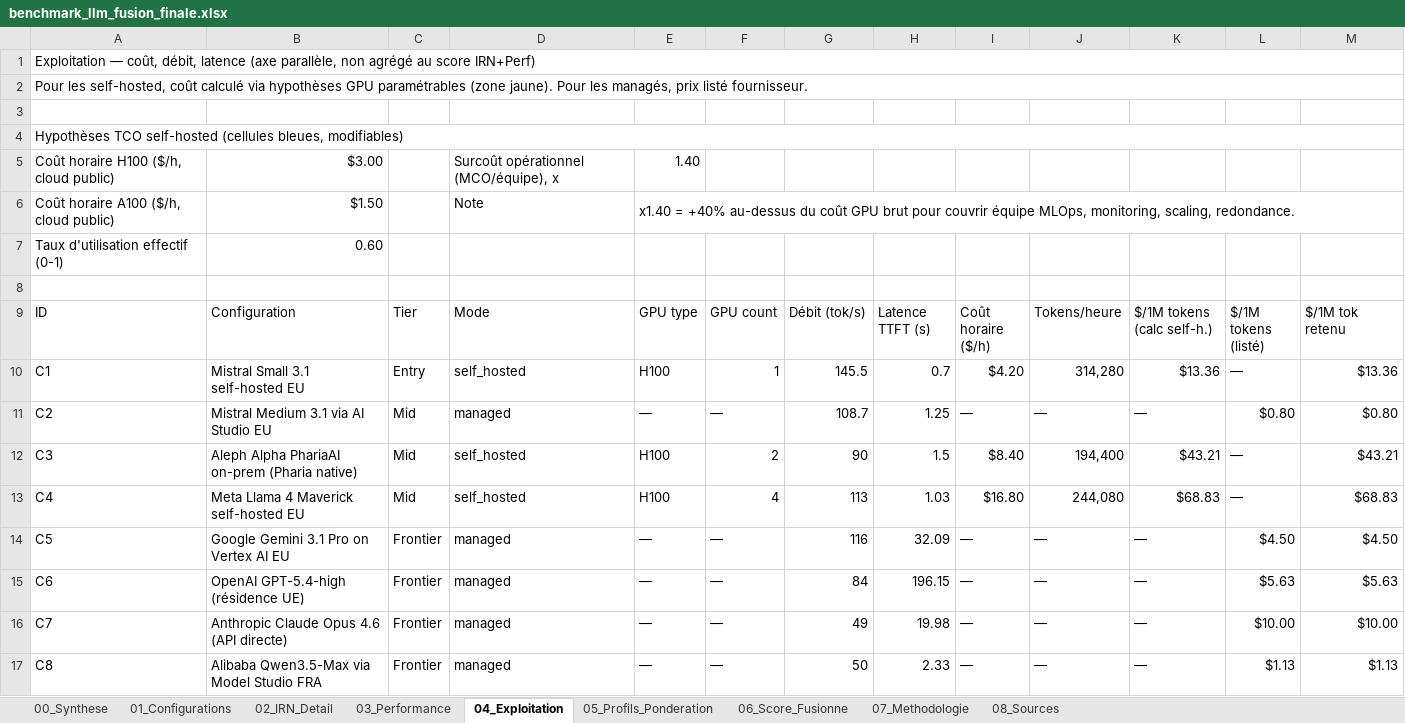
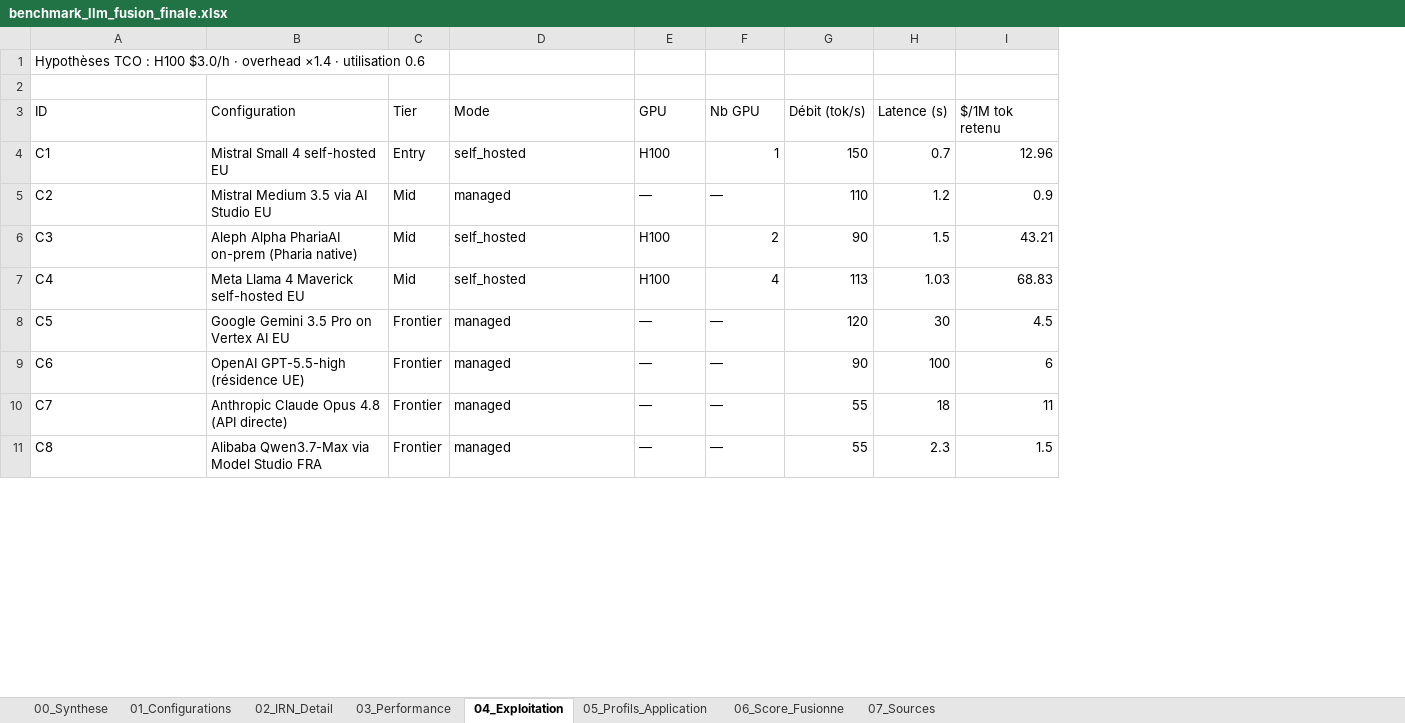
Before and after one commit to Rigaut77/benchmark-ia-souveraine-data, an Excel workbook: data/benchmark_llm_fusion_finale.xlsx, sheet 04_Exploitation, drawn as a sheet; only a part is shown; values as stored, in another font and other column widths than the file's, no cell formats; conditional formats not drawn; removed rows and columns are numbered as before the commit, all else as after; the diff covers the shown part only; the diff names each change by its address in the sheet, - before the commit and + after, or states it on an @@ line.

Commit message:
maj: rafraichissement benchmark juin 2026 (ajout Claude Fable 5, leaders perf, suspension export-control)

```diff
--- a/data/benchmark_llm_fusion_finale.xlsx (sheet 04_Exploitation)
+++ b/data/benchmark_llm_fusion_finale.xlsx (sheet 04_Exploitation)
-sheet tab: 05_Profils_Ponderation
+sheet tab: 05_Profils_Application
-sheet tab: 07_Methodologie
+sheet tab: 07_Sources
-sheet tab: 08_Sources
-column I (Coût horaire ($/h)), rows 10-17: $4.20 | — | $8.40 | $16.80 | — | — | — | —
-column J (Tokens/heure), rows 10-17: 314,280 | — | 194,400 | 244,080 | — | — | — | —
-column K ($/1M tokens (calc self-h.)), rows 10-17: $13.36 | — | $43.21 | $68.83 | — | — | — | —
-column L ($/1M tokens (listé)), rows 10-17: — | $0.80 | — | — | $4.50 | $5.63 | $10.00 | $1.13
-column M ($/1M tok retenu), rows 10-17: $13.36 | $0.80 | $43.21 | $68.83 | $4.50 | $5.63 | $10.00 | $1.13
+column I ($/1M tok retenu), rows 4-11: 12.96 | 0.9 | 43.21 | 68.83 | 4.5 | 6 | 11 | 1.5
-A1 (ID): Exploitation — coût, débit, latence (axe parallèle, non agrégé au score IRN+Perf)
+A1 (ID): Hypothèses TCO : H100 $3.0/h · overhead ×1.4 · utilisation 0.6
-A1:M1 merged
-row 2: Pour les self-hosted, coût calculé via hypothèses GPU paramétrables (zone jaune). Pour les managés, prix listé fournisseur.
-row 4: Hypothèses TCO self-hosted (cellules bleues, modifiables)
-row 5: Coût horaire H100 ($/h, cloud public) | $3.00 |  | Surcoût opérationnel (MCO/équipe), x | 1.40
-row 6: Coût horaire A100 ($/h, cloud public) | $1.50 |  | Note | x1.40 = +40% au-dessus du coût GPU brut pour couvrir équipe MLOps, monitoring, scaling, redondance.
-row 7: Taux d'utilisation effectif (0-1) | 0.60
-row 8: (empty)
-E3: GPU type
+E3: GPU
-F3: GPU count
+F3: Nb GPU
-H3: Latence TTFT (s)
+H3: Latence (s)
-B4 (Configuration): Mistral Small 3.1 self-hosted EU
+B4 (Configuration): Mistral Small 4 self-hosted EU
-G4 (Débit (tok/s)): 145.5
+G4 (Débit (tok/s)): 150
-B5 (Configuration): Mistral Medium 3.1 via AI Studio EU
+B5 (Configuration): Mistral Medium 3.5 via AI Studio EU
-G5 (Débit (tok/s)): 108.7
+G5 (Débit (tok/s)): 110
-H5 (Latence (s)): 1.25
+H5 (Latence (s)): 1.2
-B8 (Configuration): Google Gemini 3.1 Pro on Vertex AI EU
+B8 (Configuration): Google Gemini 3.5 Pro on Vertex AI EU
-G8 (Débit (tok/s)): 116
+G8 (Débit (tok/s)): 120
-H8 (Latence (s)): 32.09
+H8 (Latence (s)): 30
-B9 (Configuration): OpenAI GPT-5.4-high (résidence UE)
+B9 (Configuration): OpenAI GPT-5.5-high (résidence UE)
-G9 (Débit (tok/s)): 84
+G9 (Débit (tok/s)): 90
-H9 (Latence (s)): 196.15
+H9 (Latence (s)): 100
-B10 (Configuration): Anthropic Claude Opus 4.6 (API directe)
+B10 (Configuration): Anthropic Claude Opus 4.8 (API directe)
-G10 (Débit (tok/s)): 49
+G10 (Débit (tok/s)): 55
-H10 (Latence (s)): 19.98
+H10 (Latence (s)): 18
-B11 (Configuration): Alibaba Qwen3.5-Max via Model Studio FRA
+B11 (Configuration): Alibaba Qwen3.7-Max via Model Studio FRA
-G11 (Débit (tok/s)): 50
+G11 (Débit (tok/s)): 55
-H11 (Latence (s)): 2.33
+H11 (Latence (s)): 2.3
```
Also changed, not shown: 3 added rows, 5 removed rows and 14 edited cells elsewhere in this sheet, sheet 00_Synthese, sheet 02_IRN_Detail, sheet 06_Score_Fusionne, sheet 03_Performance, sheet 01_Configurations, sheet 05_Profils_Application, 1 more sheet, cell formats, formulas that keep their value, 5 other files.
